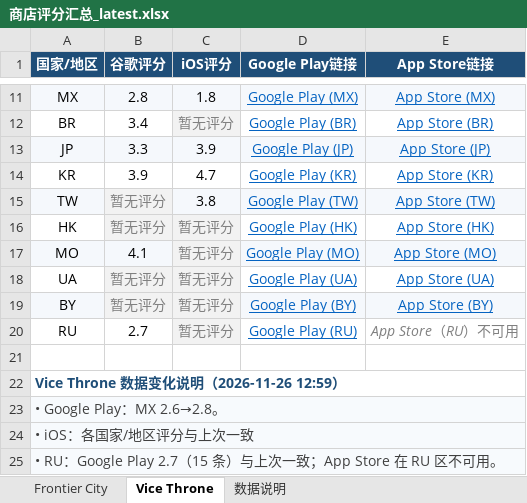
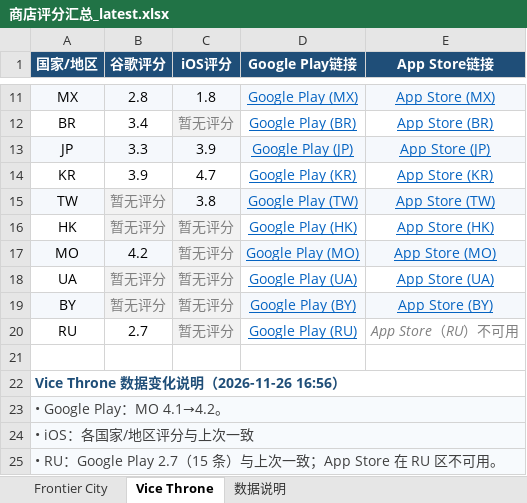
Before and after one commit to lixiangmei2021-alt/store-ratings-dashboard, an Excel workbook: 商店评分汇总_latest.xlsx, sheet Vice Throne, drawn as a sheet; only a part is shown, gaps mark what is left out; values as stored, in another font and other column widths than the file's, no borders; the diff names each change by its address in the sheet, - before the commit and + after, or states it on an @@ line.

Commit message:
Update store ratings [skip ci]

```diff
--- a/商店评分汇总_latest.xlsx (sheet Vice Throne)
+++ b/商店评分汇总_latest.xlsx (sheet Vice Throne)
-B17 (谷歌评分): 4.1
+B17 (谷歌评分): 4.2
-A22 (国家/地区): Vice Throne 数据变化说明（2026-11-26 12:59）
+A22 (国家/地区): Vice Throne 数据变化说明（2026-11-26 16:56）
-A23 (国家/地区): • Google Play：MX 2.6→2.8。
+A23 (国家/地区): • Google Play：MO 4.1→4.2。
```
Also changed, not shown: sheet Frontier City, sheet 数据说明, 4 other files.
